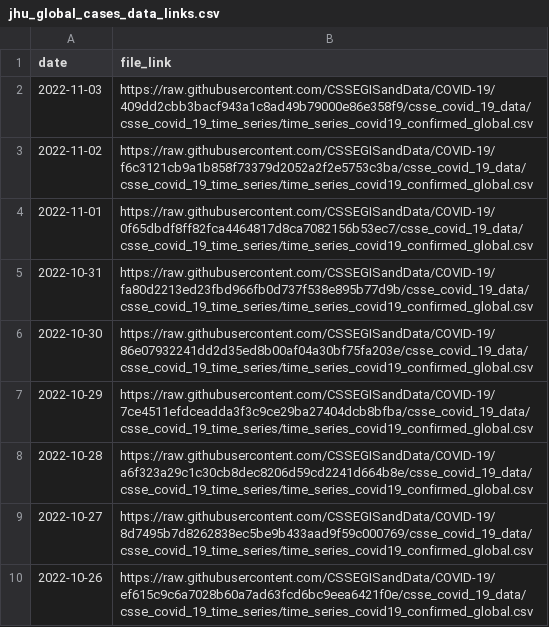
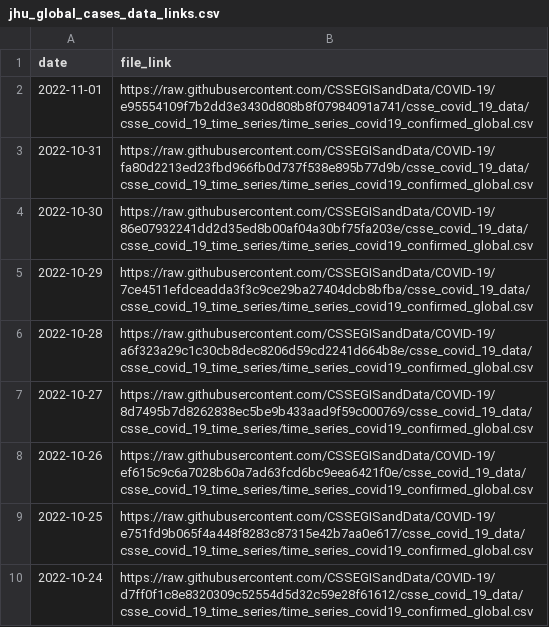
Before and after one commit to reichlab/covidData, a CSV file: data/jhu_global_cases_data_links.csv, drawn as a sheet; only a part is shown; the shorter side is filled out with more unchanged rows.

```diff
--- a/data/jhu_global_cases_data_links.csv
+++ b/data/jhu_global_cases_data_links.csv
@@ -1,5 +1,3 @@
 "date","file_link"
-2022-11-03,"https://raw.githubusercontent.com/CSSEGISandData/COVID-19/409dd2cbb3bacf943a1c8ad49b79000e86e358f9/csse_covid_19_data/csse_covid_19_time_series/time_series_covid19_confirmed_global.csv"
-2022-11-02,"https://raw.githubusercontent.com/CSSEGISandData/COVID-19/f6c3121cb9a1b858f73379d2052a2f2e5753c3ba/csse_covid_19_data/csse_covid_19_time_series/time_series_covid19_confirmed_global.csv"
-2022-11-01,"https://raw.githubusercontent.com/CSSEGISandData/COVID-19/0f65dbdf8ff82fca4464817d8ca7082156b53ec7/csse_covid_19_data/csse_covid_19_time_series/time_series_covid19_confirmed_global.csv"
+2022-11-01,"https://raw.githubusercontent.com/CSSEGISandData/COVID-19/e95554109f7b2dd3e3430d808b8f07984091a741/csse_covid_19_data/csse_covid_19_time_series/time_series_covid19_confirmed_global.csv"
 2022-10-31,"https://raw.githubusercontent.com/CSSEGISandData/COVID-19/fa80d2213ed23fbd966fb0d737f538e895b77d9b/csse_covid_19_data/csse_covid_19_time_series/time_series_covid19_confirmed_global.csv"
```
Also changed, not shown: data/jhu_global_deaths_data_links.csv, data/jhu_us_cases_data_links.csv, 1 other file.
